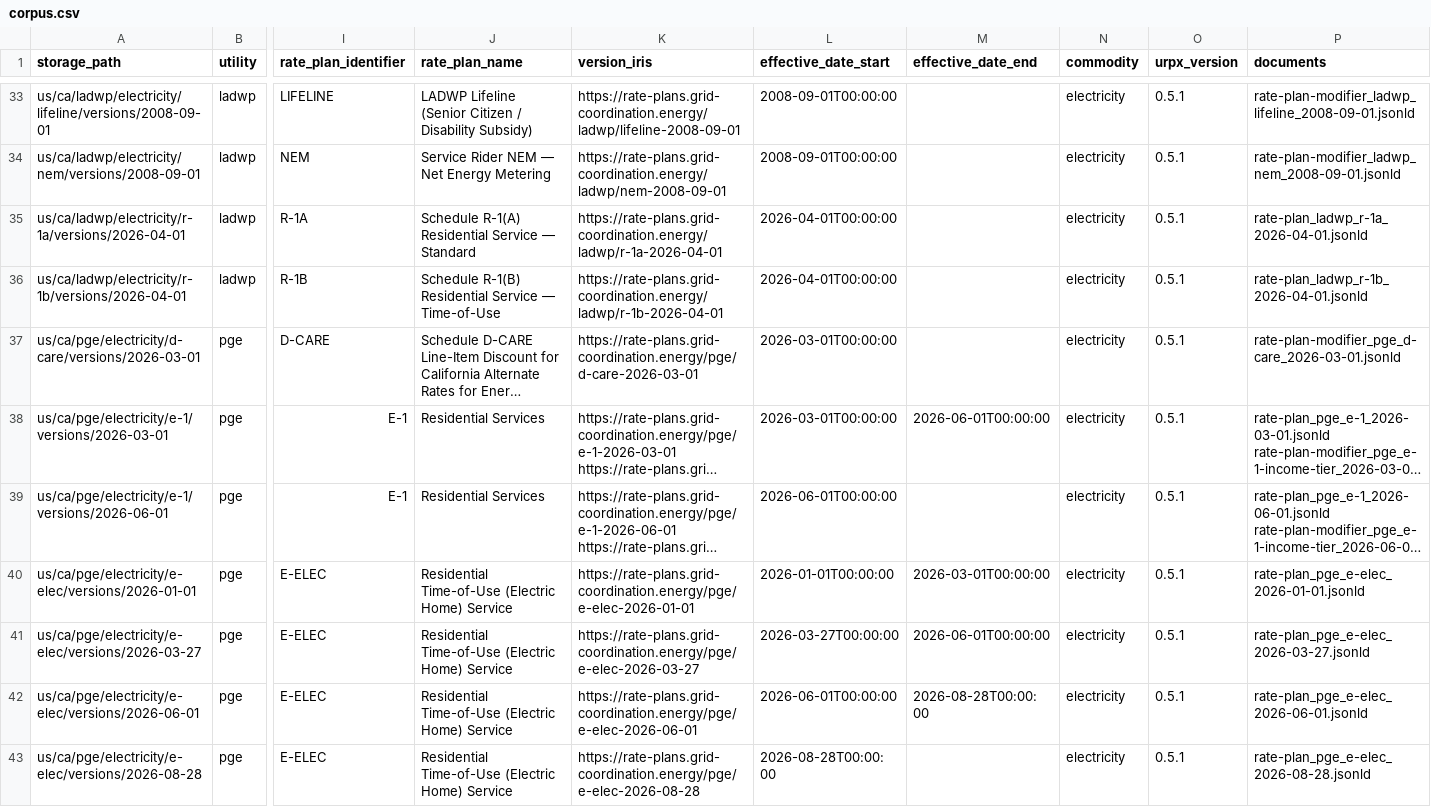
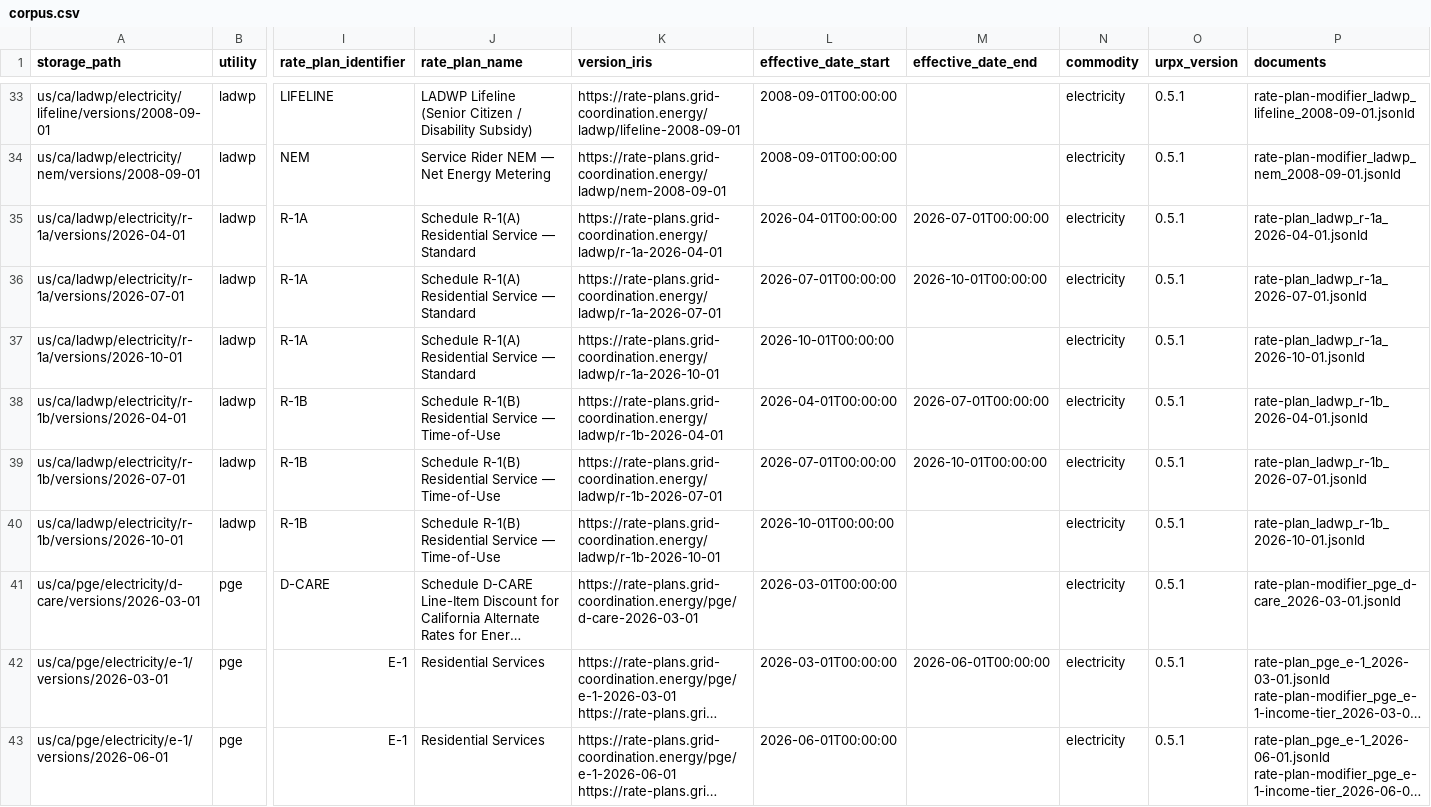
Before and after one commit to GreenButtonAlliance/urpx-rate-plans, a CSV file: catalog/corpus.csv, drawn as a sheet; only a part is shown, gaps mark what is left out; the shorter side is filled out with more unchanged rows; long unchanged cells end in …; addresses are those after the commit; rows hold the shown columns only; the diff names each change by its address in the sheet, - before the commit and + after, or states it on an @@ line.

```diff
--- a/catalog/corpus.csv
+++ b/catalog/corpus.csv
-M35 (effective_date_end): (empty)
+M35 (effective_date_end): 2026-07-01T00:00:00
+row 36: us/ca/ladwp/electricity/r-1a/versions/2026-07-01 | ladwp | R-1A | Schedule R-1(A) Residential Service — Standard | https://rate-plans.grid-coordination.energy/ladwp/r-1a-2026-07-01 | 2026-07-01T00:00:00 | 2026-10-01T00:00:00 | electricity | 0.5.1 | rate-plan_ladwp_r-1a_2026-07-01.jsonld
+row 37: us/ca/ladwp/electricity/r-1a/versions/2026-10-01 | ladwp | R-1A | Schedule R-1(A) Residential Service — Standard | https://rate-plans.grid-coordination.energy/ladwp/r-1a-2026-10-01 | 2026-10-01T00:00:00 |  | electricity | 0.5.1 | rate-plan_ladwp_r-1a_2026-10-01.jsonld
-M38 (effective_date_end): (empty)
+M38 (effective_date_end): 2026-07-01T00:00:00
+row 39: us/ca/ladwp/electricity/r-1b/versions/2026-07-01 | ladwp | R-1B | Schedule R-1(B) Residential Service — Time-of-Use | https://rate-plans.grid-coordination.energy/ladwp/r-1b-2026-07-01 | 2026-07-01T00:00:00 | 2026-10-01T00:00:00 | electricity | 0.5.1 | rate-plan_ladwp_r-1b_2026-07-01.jsonld
+row 40: us/ca/ladwp/electricity/r-1b/versions/2026-10-01 | ladwp | R-1B | Schedule R-1(B) Residential Service — Time-of-Use | https://rate-plans.grid-coordination.energy/ladwp/r-1b-2026-10-01 | 2026-10-01T00:00:00 |  | electricity | 0.5.1 | rate-plan_ladwp_r-1b_2026-10-01.jsonld
```
Also changed, not shown: 37 other files.
